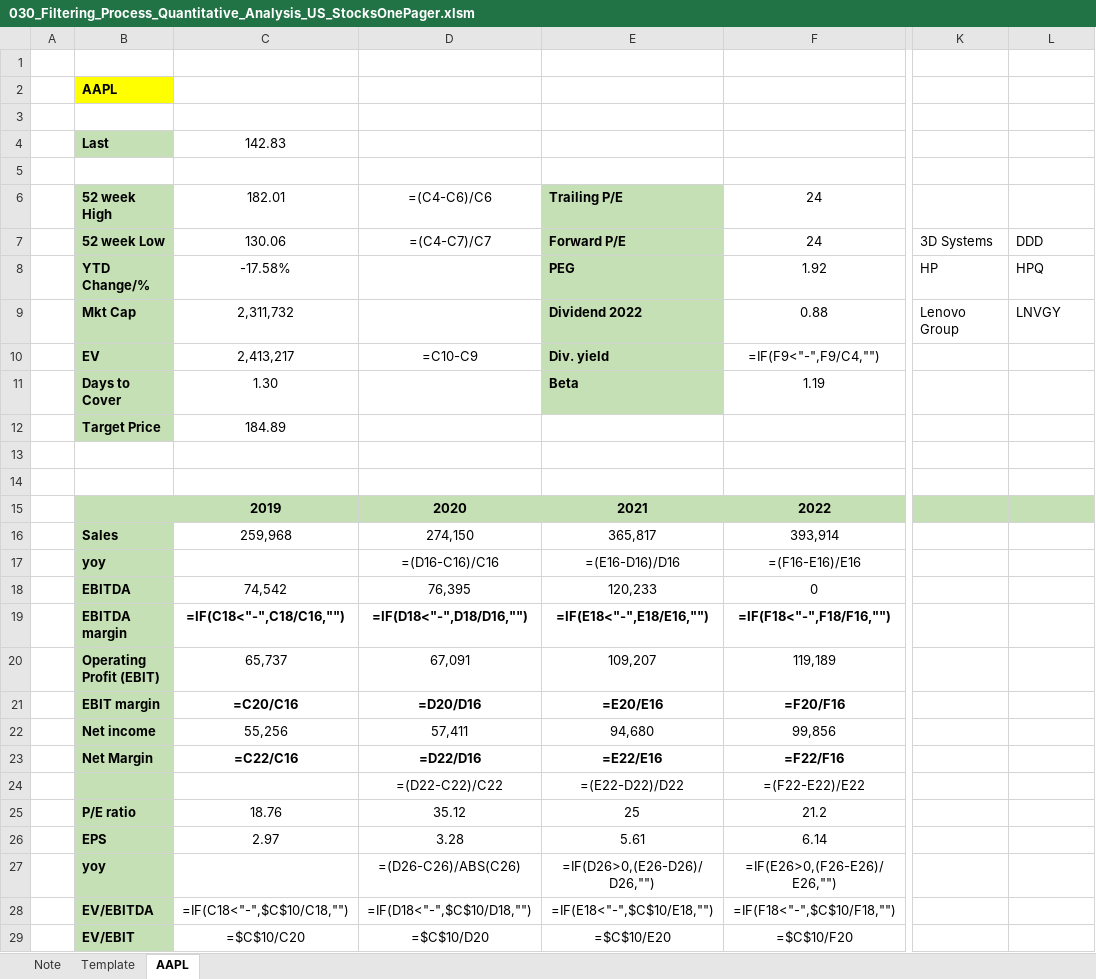
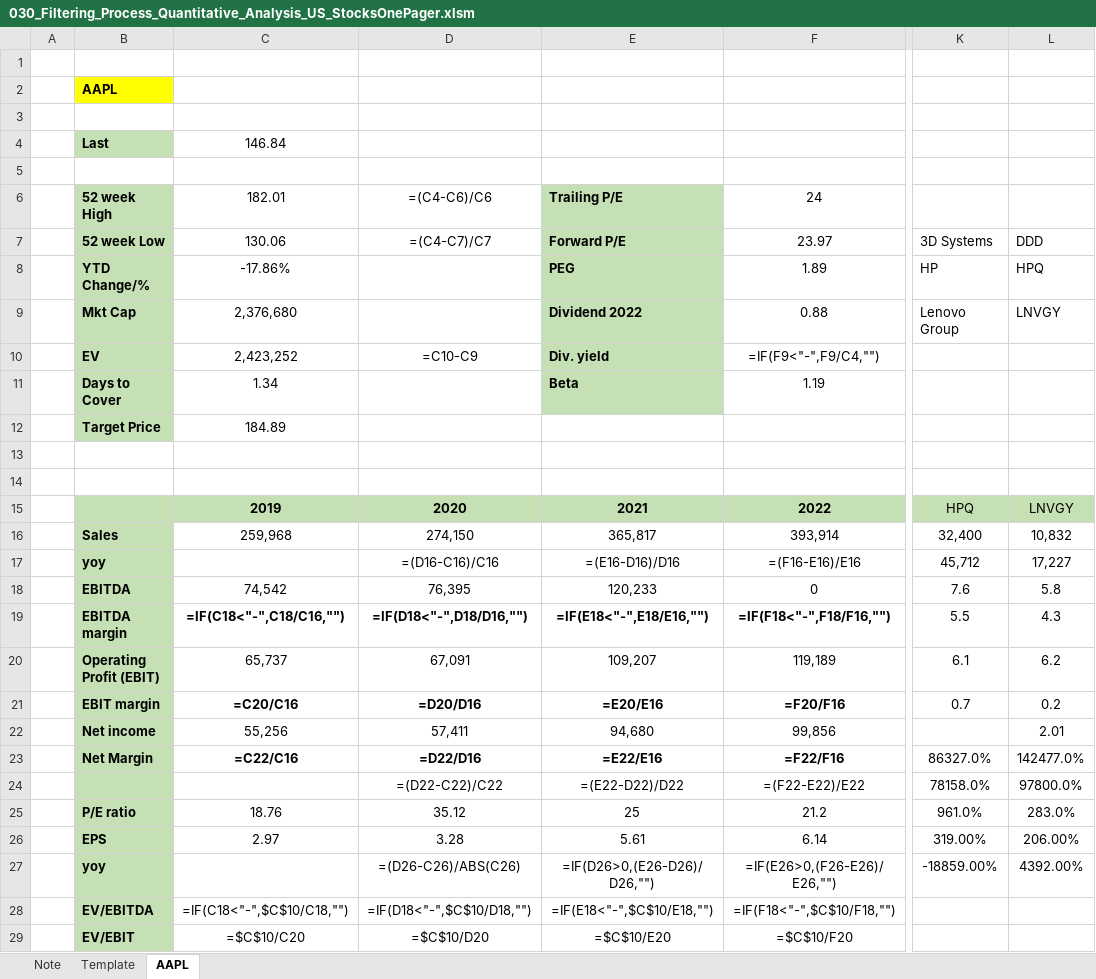
Before and after one commit to markjm5/portfoliomanagement, an Excel workbook: trading_excel_files/04_Filtering_Process/030_Filtering_Process_Quantitative_Analysis_US_StocksOnePager.xlsm, sheet AAPL, drawn as a sheet; only a part is shown, gaps mark what is left out; values as stored, in another font and other column widths than the file's, no borders; formulas without a stored value are shown as written; the diff covers the shown part only; the diff names each change by its address in the sheet, - before the commit and + after, or states it on an @@ line.

Commit message:
updated 030 one pager with initial peer metric display

```diff
--- a/trading_excel_files/04_Filtering_Process/030_Filtering_Process_Quantitative_Analysis_US_StocksOnePager.xlsm (sheet AAPL)
+++ b/trading_excel_files/04_Filtering_Process/030_Filtering_Process_Quantitative_Analysis_US_StocksOnePager.xlsm (sheet AAPL)
-C4 (182.01): 142.83
+C4 (182.01): 146.84
-F7 (24): 24
+F7 (24): 23.97
-C8 (182.01): -17.58%
+C8 (182.01): -17.86%
-F8 (24): 1.92
+F8 (24): 1.89
-C9 (182.01): 2,311,732
+C9 (182.01): 2,376,680
-C10 (182.01): 2,413,217
+C10 (182.01): 2,423,252
-C11 (182.01): 1.30
+C11 (182.01): 1.34
-K15: (empty)
+K15: HPQ
-L15: (empty)
+L15: LNVGY
-K16: (empty)
+K16: 32,400
-L16: (empty)
+L16: 10,832
-K17: (empty)
+K17: 45,712
-L17: (empty)
+L17: 17,227
-K18: (empty)
+K18: 7.6
-L18: (empty)
+L18: 5.8
-K19: (empty)
+K19: 5.5
-L19: (empty)
+L19: 4.3
-K20: (empty)
+K20: 6.1
-L20: (empty)
+L20: 6.2
-K21: (empty)
+K21: 0.7
-L21: (empty)
+L21: 0.2
-L22: (empty)
+L22: 2.01
-K23: (empty)
+K23: 86327.0%
-L23: (empty)
+L23: 142477.0%
-K24: (empty)
+K24: 78158.0%
-L24: (empty)
+L24: 97800.0%
-K25: (empty)
+K25: 961.0%
-L25: (empty)
+L25: 283.0%
-K26: (empty)
+K26: 319.00%
-L26: (empty)
+L26: 206.00%
-K27: (empty)
+K27: -18859.00%
-L27: (empty)
+L27: 4392.00%
```
Also changed, not shown: 5 edited cells elsewhere in this sheet, 1 other file.
